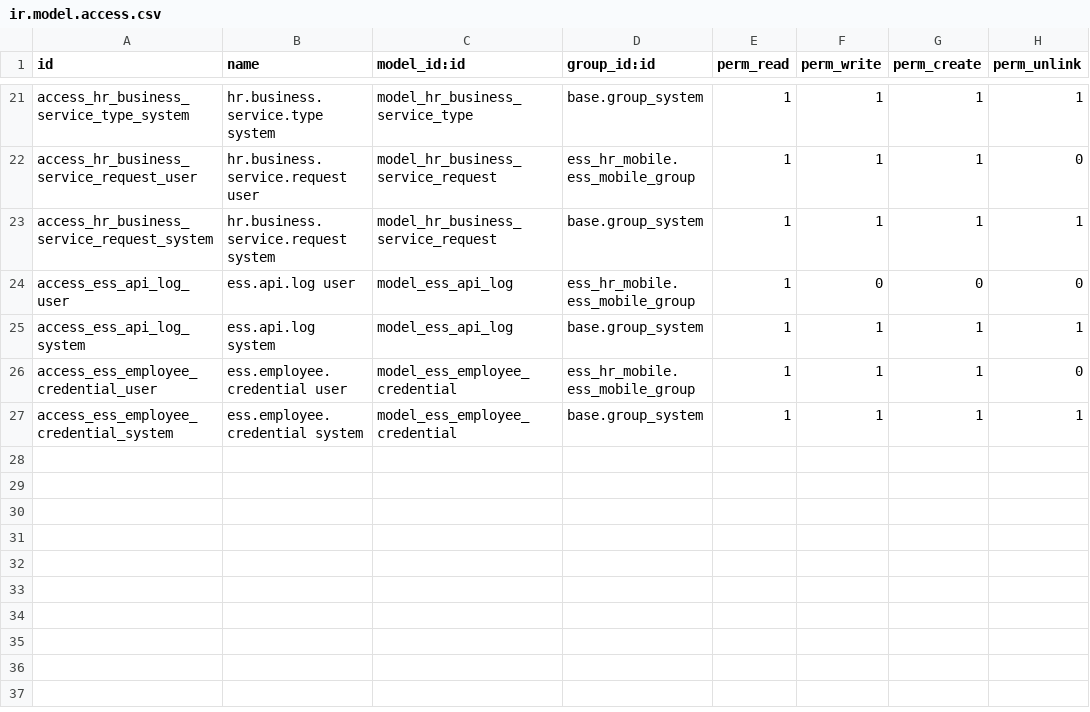
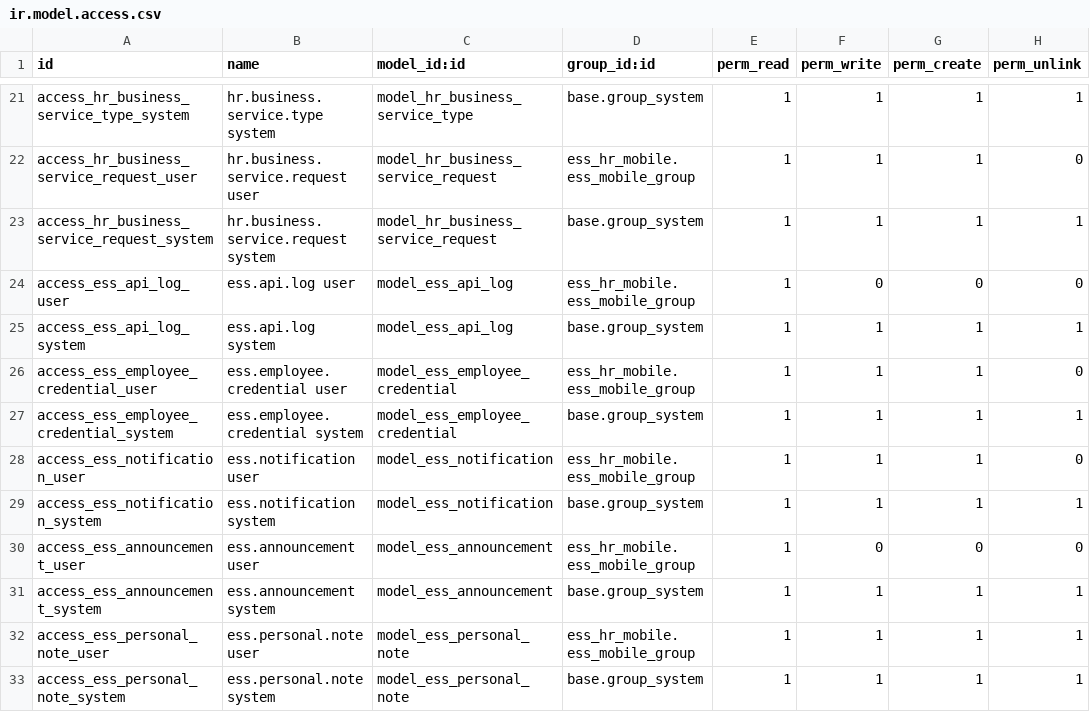
Before and after one commit to TACTECS-DT/ESS-HR-App, a CSV file: odoo/ess_hr_mobile/security/ir.model.access.csv, drawn as a sheet; only a part is shown, gaps mark what is left out.

```diff
--- a/odoo/ess_hr_mobile/security/ir.model.access.csv
+++ b/odoo/ess_hr_mobile/security/ir.model.access.csv
@@ -27 +27,7 @@ access_ess_employee_credential_user,ess.employee.credential user,model_ess_emplo
 access_ess_employee_credential_system,ess.employee.credential system,model_ess_employee_credential,base.group_system,1,1,1,1
+access_ess_notification_user,ess.notification user,model_ess_notification,ess_hr_mobile.ess_mobile_group,1,1,1,0
+access_ess_notification_system,ess.notification system,model_ess_notification,base.group_system,1,1,1,1
+access_ess_announcement_user,ess.announcement user,model_ess_announcement,ess_hr_mobile.ess_mobile_group,1,0,0,0
+access_ess_announcement_system,ess.announcement system,model_ess_announcement,base.group_system,1,1,1,1
+access_ess_personal_note_user,ess.personal.note user,model_ess_personal_note,ess_hr_mobile.ess_mobile_group,1,1,1,1
+access_ess_personal_note_system,ess.personal.note system,model_ess_personal_note,base.group_system,1,1,1,1
```
Also changed, not shown: 38 other files.
